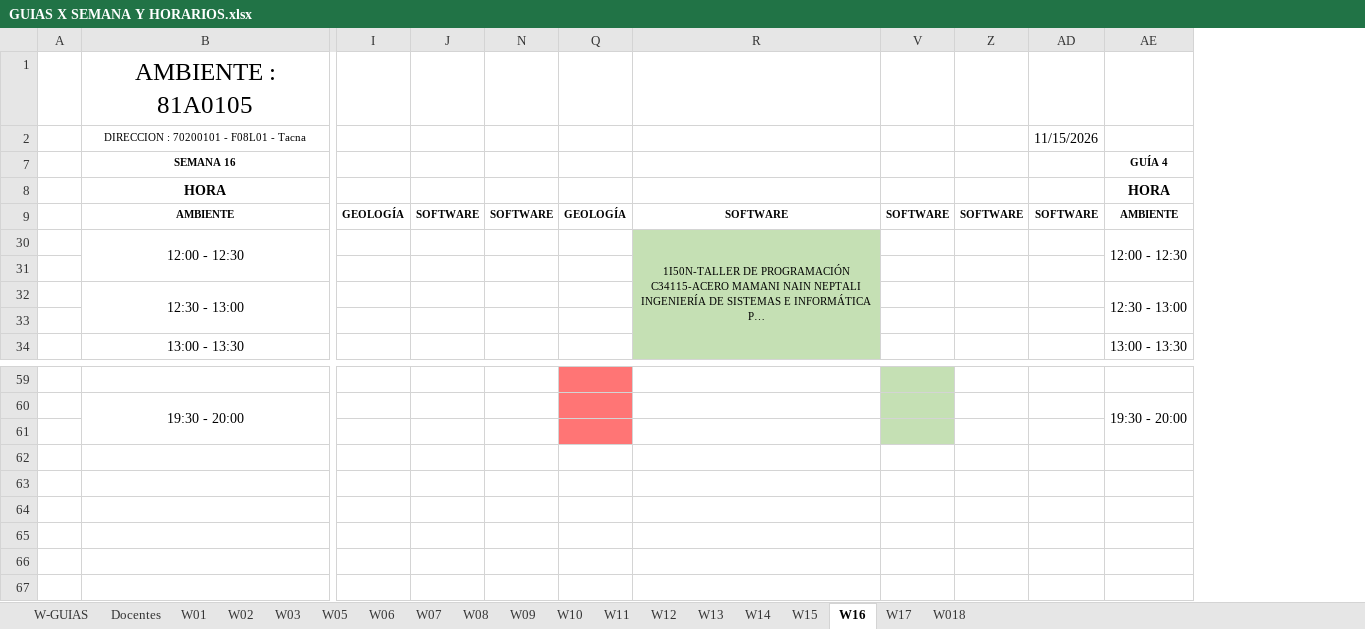
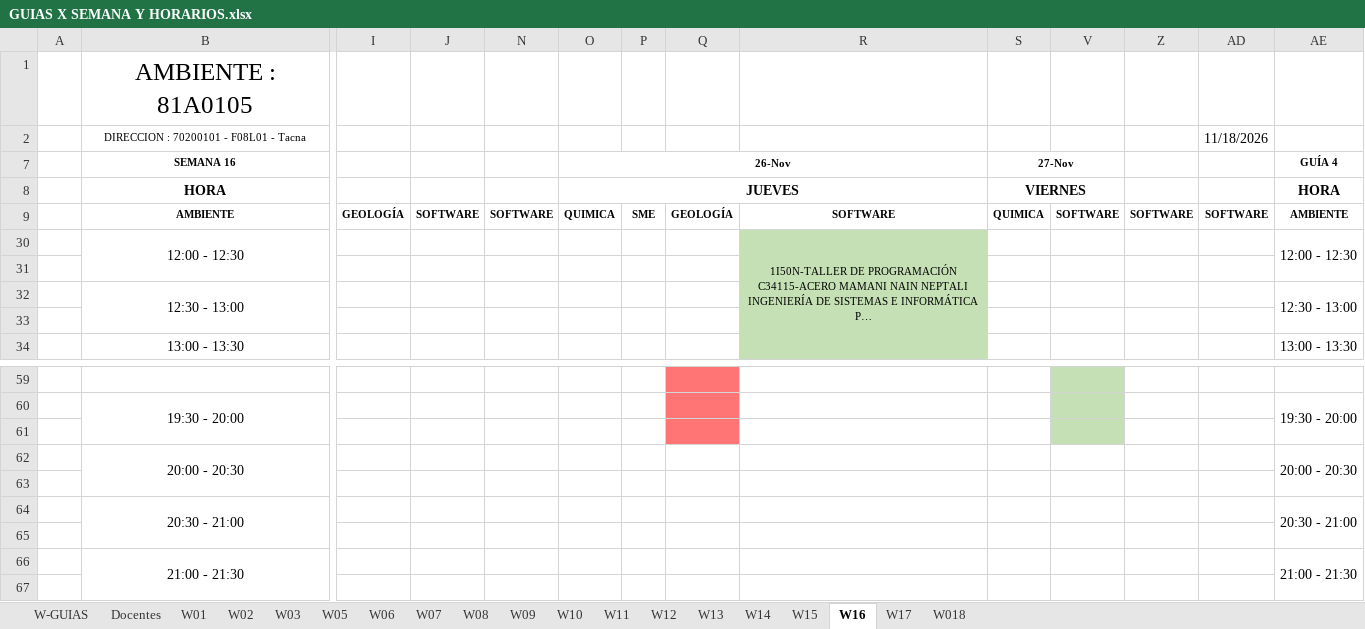
Before and after one commit to rafavaldez/LAB_HORARIOS, an Excel workbook: data/actual/GUIAS X SEMANA Y HORARIOS.xlsx, sheet W16, drawn as a sheet; only a part is shown, gaps mark what is left out; long unchanged cells end in …; values as stored, in another font and other column widths than the file's, no borders; rows hold the shown columns only; the diff names each change by its address in the sheet, - before the commit and + after, or states it on an @@ line.

```diff
--- a/data/actual/GUIAS X SEMANA Y HORARIOS.xlsx (sheet W16)
+++ b/data/actual/GUIAS X SEMANA Y HORARIOS.xlsx (sheet W16)
@@ column O unhidden, rows 7-9: 26-Nov | JUEVES | QUIMICA @@
@@ column P unhidden, row 9: SME @@
@@ column S unhidden, rows 7-9: 27-Nov | VIERNES | QUIMICA @@
-AD2: 11/15/2026
+AD2: 11/18/2026
+row 62:  | 20:00 - 20:30 |  |  |  |  |  |  |  |  |  |  |  | 20:00 - 20:30
+row 63: (empty)
+row 64:  | 20:30 - 21:00 |  |  |  |  |  |  |  |  |  |  |  | 20:30 - 21:00
+row 65: (empty)
+row 66:  | 21:00 - 21:30 |  |  |  |  |  |  |  |  |  |  |  | 21:00 - 21:30
+row 67: (empty)
```
Also changed, not shown: sheet W15, sheet W14, sheet W018, sheet W17, sheet W08, sheet W01, 2 more sheets, hidden cells, 2 other files.
